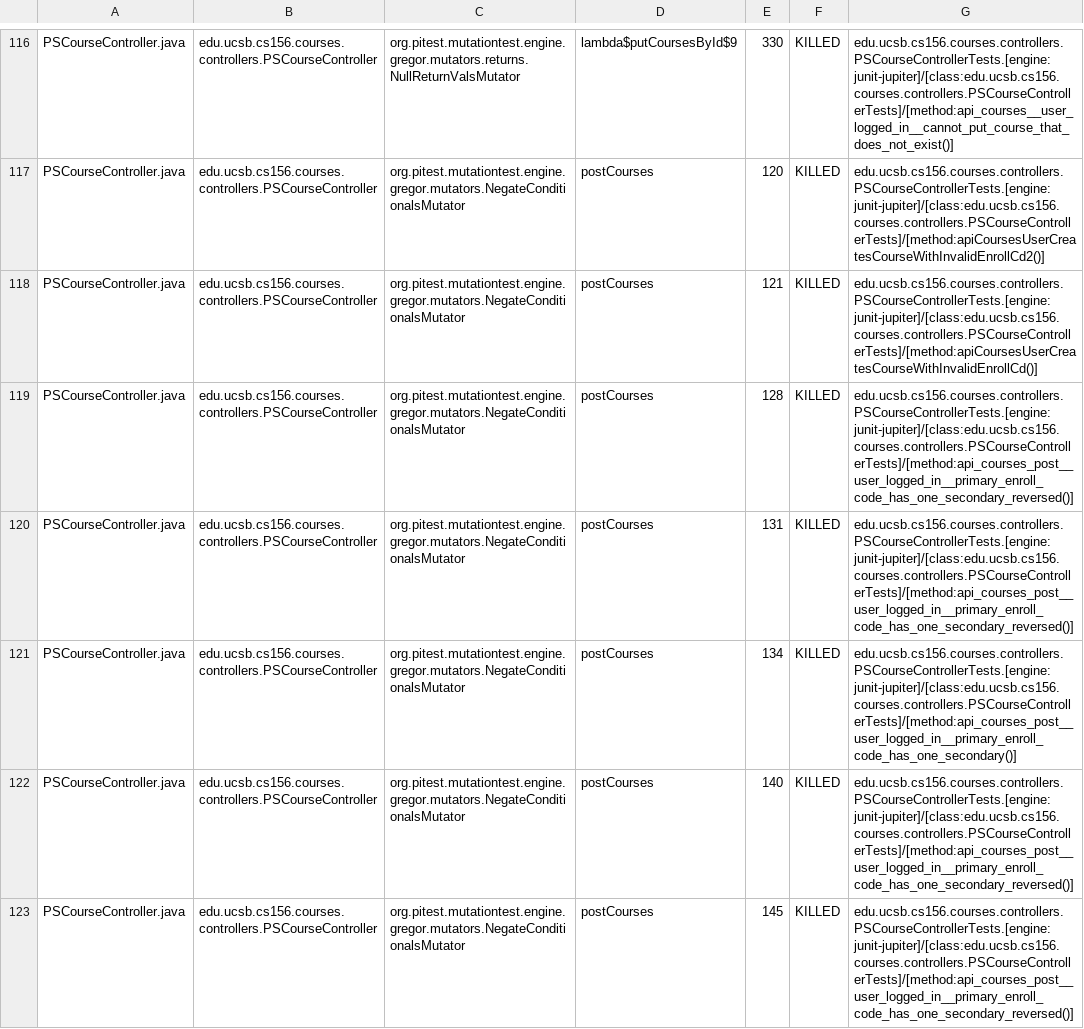
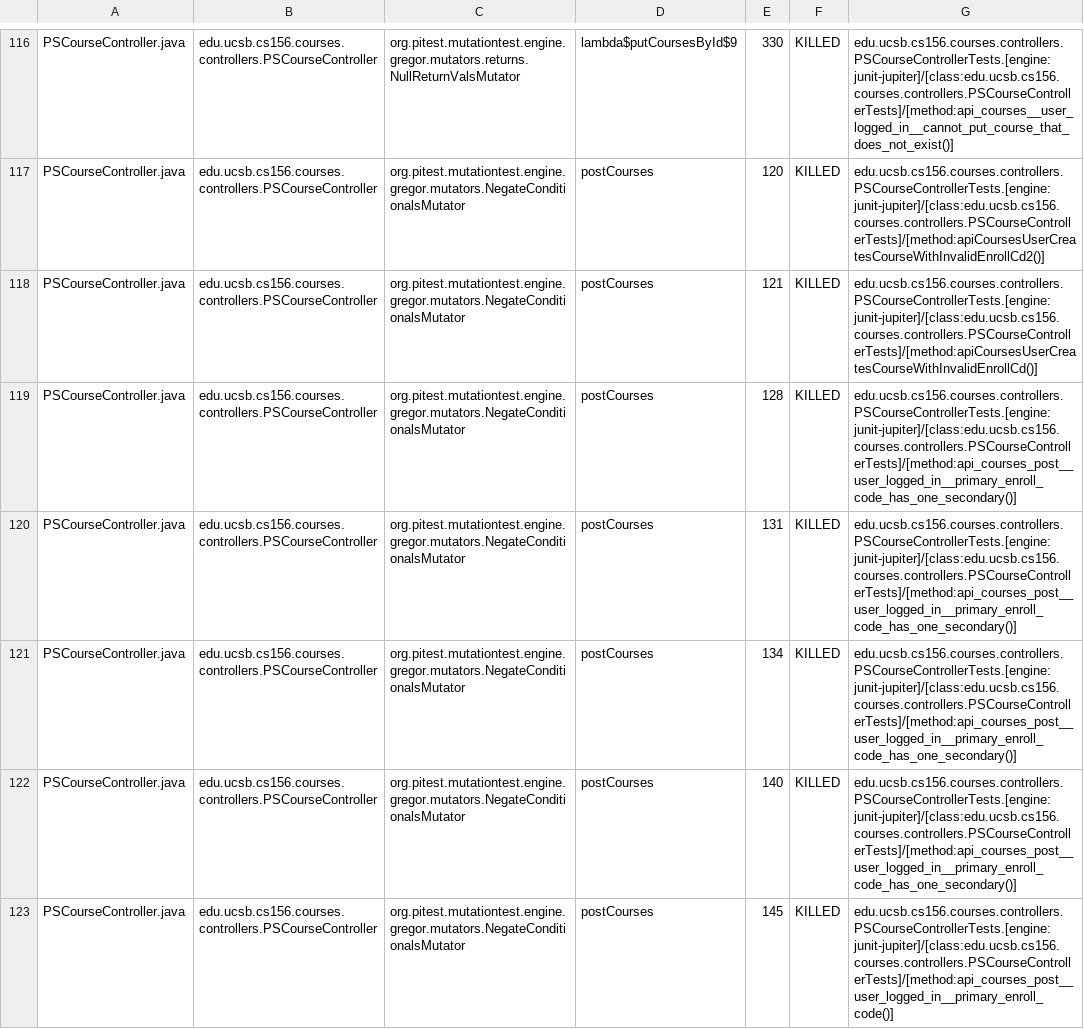
Before and after one commit to ucsb-cs156-f24/proj-courses-f24-01, a CSV file: pitest/mutations.csv, drawn as a sheet; only a part is shown, gaps mark what is left out; the diff covers the shown part only.

Commit message:
Deploying to gh-pages from @ ucsb-cs156-f24/proj-courses-f24-01@5f7a0157092900e986d338cb83f7983769d4ecb4 🚀

```diff
--- a/pitest/mutations.csv
+++ b/pitest/mutations.csv
@@ -118,6 +118,6 @@ PSCourseController.java,edu.ucsb.cs156.courses.controllers.PSCourseController,or
 PSCourseController.java,edu.ucsb.cs156.courses.controllers.PSCourseController,org.pitest.mutationtest.engine.gregor.mutators.NegateConditionalsMutator,postCourses,121,KILLED,edu.ucsb.cs156.courses.controllers.PSCourseControllerTests.[engine:junit-jupiter]/[class:edu.ucsb.cs156.courses.controllers.PSCourseControllerTests]/[method:apiCoursesUserCreatesCourseWithInvalidEnrollCd()]
-PSCourseController.java,edu.ucsb.cs156.courses.controllers.PSCourseController,org.pitest.mutationtest.engine.gregor.mutators.NegateConditionalsMutator,postCourses,128,KILLED,edu.ucsb.cs156.courses.controllers.PSCourseControllerTests.[engine:junit-jupiter]/[class:edu.ucsb.cs156.courses.controllers.PSCourseControllerTests]/[method:api_courses_post__user_logged_in__primary_enroll_code_has_one_secondary_reversed()]
-PSCourseController.java,edu.ucsb.cs156.courses.controllers.PSCourseController,org.pitest.mutationtest.engine.gregor.mutators.NegateConditionalsMutator,postCourses,131,KILLED,edu.ucsb.cs156.courses.controllers.PSCourseControllerTests.[engine:junit-jupiter]/[class:edu.ucsb.cs156.courses.controllers.PSCourseControllerTests]/[method:api_courses_post__user_logged_in__primary_enroll_code_has_one_secondary_reversed()]
+PSCourseController.java,edu.ucsb.cs156.courses.controllers.PSCourseController,org.pitest.mutationtest.engine.gregor.mutators.NegateConditionalsMutator,postCourses,128,KILLED,edu.ucsb.cs156.courses.controllers.PSCourseControllerTests.[engine:junit-jupiter]/[class:edu.ucsb.cs156.courses.controllers.PSCourseControllerTests]/[method:api_courses_post__user_logged_in__primary_enroll_code_has_one_secondary()]
+PSCourseController.java,edu.ucsb.cs156.courses.controllers.PSCourseController,org.pitest.mutationtest.engine.gregor.mutators.NegateConditionalsMutator,postCourses,131,KILLED,edu.ucsb.cs156.courses.controllers.PSCourseControllerTests.[engine:junit-jupiter]/[class:edu.ucsb.cs156.courses.controllers.PSCourseControllerTests]/[method:api_courses_post__user_logged_in__primary_enroll_code_has_one_secondary()]
 PSCourseController.java,edu.ucsb.cs156.courses.controllers.PSCourseController,org.pitest.mutationtest.engine.gregor.mutators.NegateConditionalsMutator,postCourses,134,KILLED,edu.ucsb.cs156.courses.controllers.PSCourseControllerTests.[engine:junit-jupiter]/[class:edu.ucsb.cs156.courses.controllers.PSCourseControllerTests]/[method:api_courses_post__user_logged_in__primary_enroll_code_has_one_secondary()]
-PSCourseController.java,edu.ucsb.cs156.courses.controllers.PSCourseController,org.pitest.mutationtest.engine.gregor.mutators.NegateConditionalsMutator,postCourses,140,KILLED,edu.ucsb.cs156.courses.controllers.PSCourseControllerTests.[engine:junit-jupiter]/[class:edu.ucsb.cs156.courses.controllers.PSCourseControllerTests]/[method:api_courses_post__user_logged_in__primary_enroll_code_has_one_secondary_reversed()]
-PSCourseController.java,edu.ucsb.cs156.courses.controllers.PSCourseController,org.pitest.mutationtest.engine.gregor.mutators.NegateConditionalsMutator,postCourses,145,KILLED,edu.ucsb.cs156.courses.controllers.PSCourseControllerTests.[engine:junit-jupiter]/[class:edu.ucsb.cs156.courses.controllers.PSCourseControllerTests]/[method:api_courses_post__user_logged_in__primary_enroll_code_has_one_secondary_reversed()]
+PSCourseController.java,edu.ucsb.cs156.courses.controllers.PSCourseController,org.pitest.mutationtest.engine.gregor.mutators.NegateConditionalsMutator,postCourses,140,KILLED,edu.ucsb.cs156.courses.controllers.PSCourseControllerTests.[engine:junit-jupiter]/[class:edu.ucsb.cs156.courses.controllers.PSCourseControllerTests]/[method:api_courses_post__user_logged_in__primary_enroll_code_has_one_secondary()]
+PSCourseController.java,edu.ucsb.cs156.courses.controllers.PSCourseController,org.pitest.mutationtest.engine.gregor.mutators.NegateConditionalsMutator,postCourses,145,KILLED,edu.ucsb.cs156.courses.controllers.PSCourseControllerTests.[engine:junit-jupiter]/[class:edu.ucsb.cs156.courses.controllers.PSCourseControllerTests]/[method:api_courses_post__user_logged_in__primary_enroll_code()]
```
Also changed, not shown: 44 edited cells elsewhere in this file, 44 other files.
